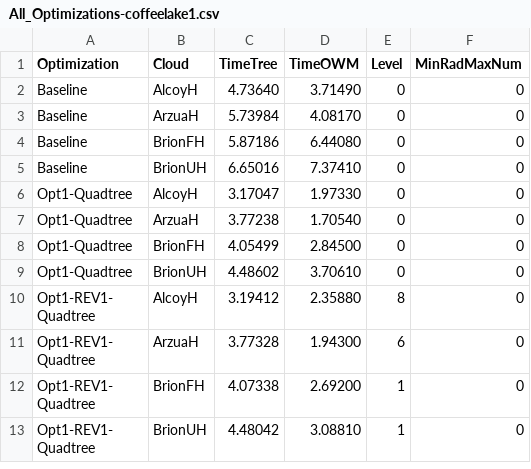
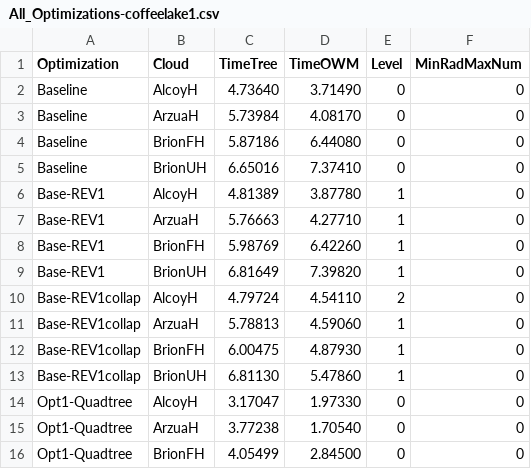
Before and after one commit to PPMC-DAC/FastOWM, a CSV file: Results/coffeelake1/All_Optimizations-coffeelake1.csv, drawn as a sheet; only a part is shown; the shorter side is filled out with more unchanged rows; the diff names each change by its address in the sheet, - before the commit and + after, or states it on an @@ line.

Commit message:
Add new implementation baseline-collap-bestchunk

```diff
--- a/Results/coffeelake1/All_Optimizations-coffeelake1.csv
+++ b/Results/coffeelake1/All_Optimizations-coffeelake1.csv
+row 6: Base-REV1 | AlcoyH | 4.81389 | 3.87780 | 1 | 0
+row 7: Base-REV1 | ArzuaH | 5.76663 | 4.27710 | 1 | 0
+row 8: Base-REV1 | BrionFH | 5.98769 | 6.42260 | 1 | 0
+row 9: Base-REV1 | BrionUH | 6.81649 | 7.39820 | 1 | 0
+row 10: Base-REV1collap | AlcoyH | 4.79724 | 4.54110 | 2 | 0
+row 11: Base-REV1collap | ArzuaH | 5.78813 | 4.59060 | 1 | 0
+row 12: Base-REV1collap | BrionFH | 6.00475 | 4.87930 | 1 | 0
+row 13: Base-REV1collap | BrionUH | 6.81130 | 5.47860 | 1 | 0
```
Also changed, not shown: 2 other files.
